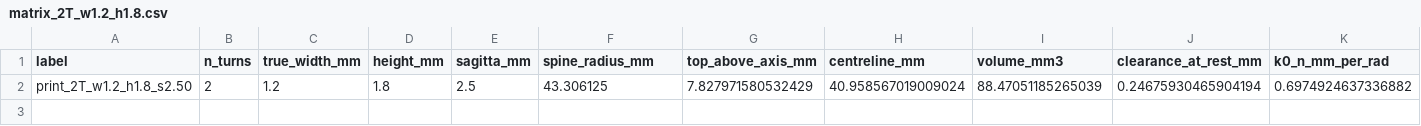
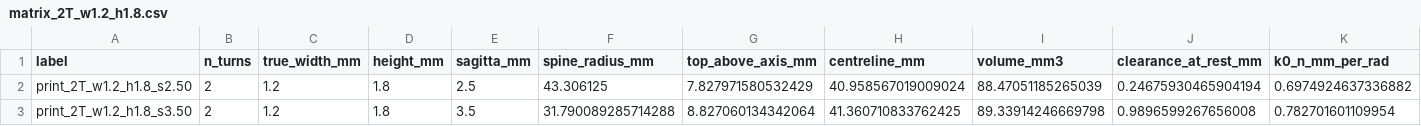
Before and after one commit to Melle2006/BARNES_UI, a CSV file: results/a8_index_pip_printable/matrix_2T_w1.2_h1.8.csv, drawn as a sheet; only a part is shown; rows hold the shown columns only; the diff names each change by its address in the sheet, - before the commit and + after, or states it on an @@ line.

```diff
--- a/results/a8_index_pip_printable/matrix_2T_w1.2_h1.8.csv
+++ b/results/a8_index_pip_printable/matrix_2T_w1.2_h1.8.csv
+row 3: print_2T_w1.2_h1.8_s3.50 | 2 | 1.2 | 1.8 | 3.5 | 31.790089285714288 | 8.827060134342064 | 41.360710833762425 | 89.33914246669798 | 0.9896599267656008 | 0.782701601109954
```
Also changed, not shown: results/a8_index_pip_printable/ranking.csv, 3 other files.
